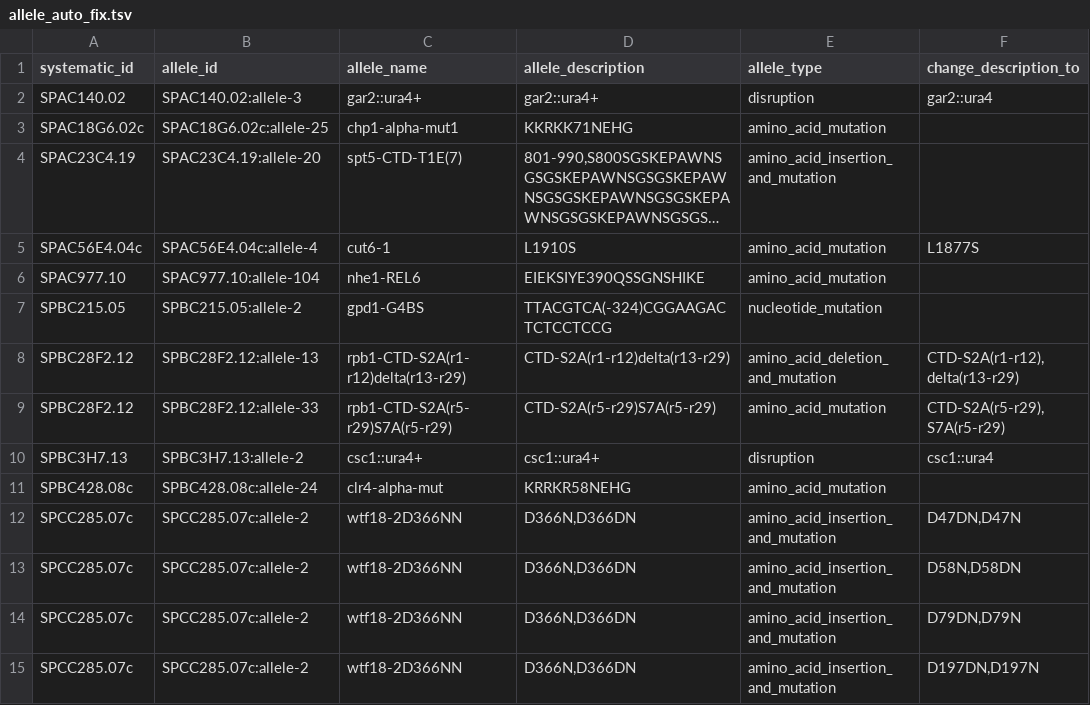
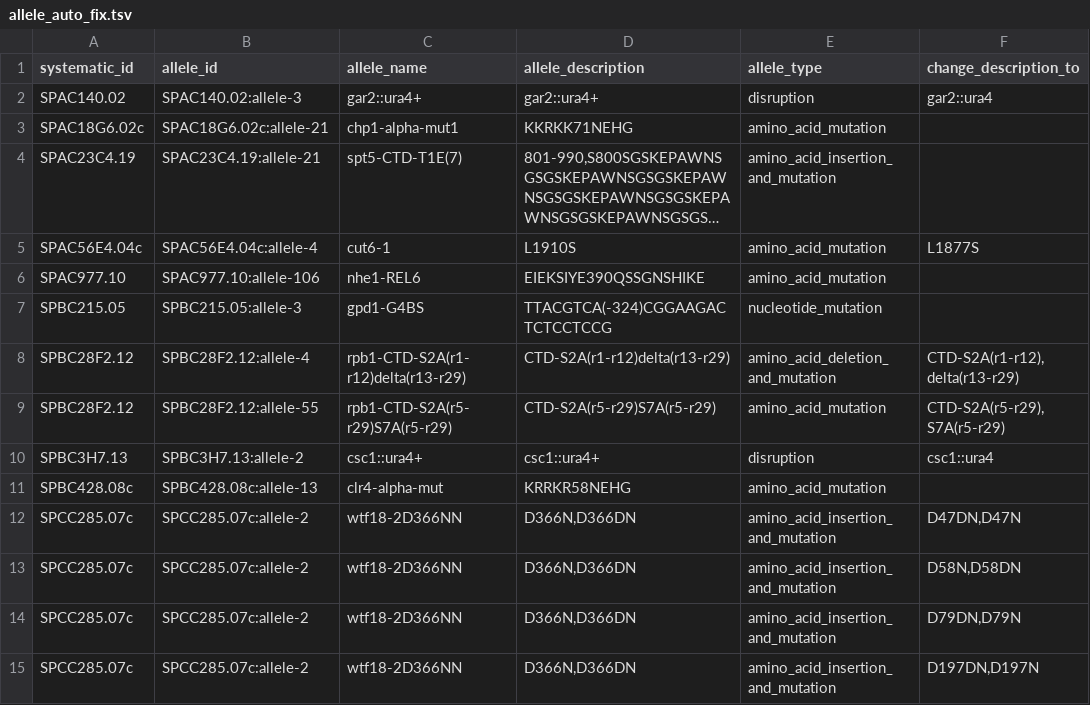
Before and after one commit to pombase/allele_qc, a TSV file: results/allele_auto_fix.tsv, drawn as a sheet; only a part is shown; long unchanged cells end in …; the diff names each change by its address in the sheet, - before the commit and + after, or states it on an @@ line.

```diff
--- a/results/allele_auto_fix.tsv
+++ b/results/allele_auto_fix.tsv
-B3 (allele_id): SPAC18G6.02c:allele-25
+B3 (allele_id): SPAC18G6.02c:allele-21
-B4 (allele_id): SPAC23C4.19:allele-20
+B4 (allele_id): SPAC23C4.19:allele-21
-B6 (allele_id): SPAC977.10:allele-104
+B6 (allele_id): SPAC977.10:allele-106
-B7 (allele_id): SPBC215.05:allele-2
+B7 (allele_id): SPBC215.05:allele-3
-B8 (allele_id): SPBC28F2.12:allele-13
+B8 (allele_id): SPBC28F2.12:allele-4
-B9 (allele_id): SPBC28F2.12:allele-33
+B9 (allele_id): SPBC28F2.12:allele-55
-B11 (allele_id): SPBC428.08c:allele-24
+B11 (allele_id): SPBC428.08c:allele-13
```
Also changed, not shown: results/allele_cannot_fix_other_errors.tsv, results/protein_modification_cannot_fix_sequence_errors.tsv, 3 other files.
